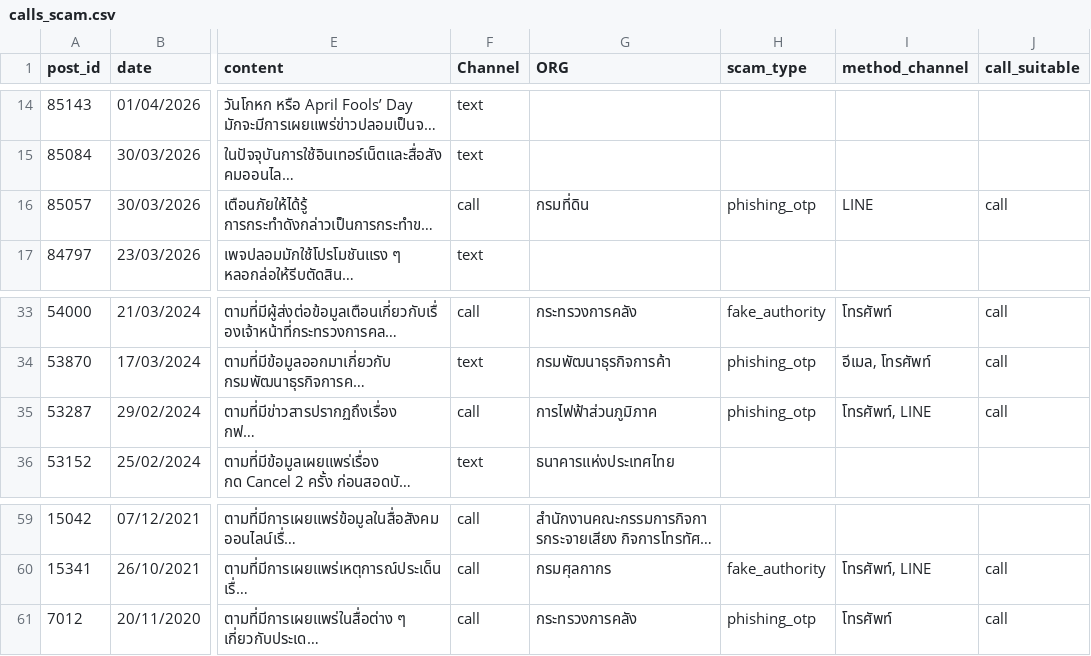
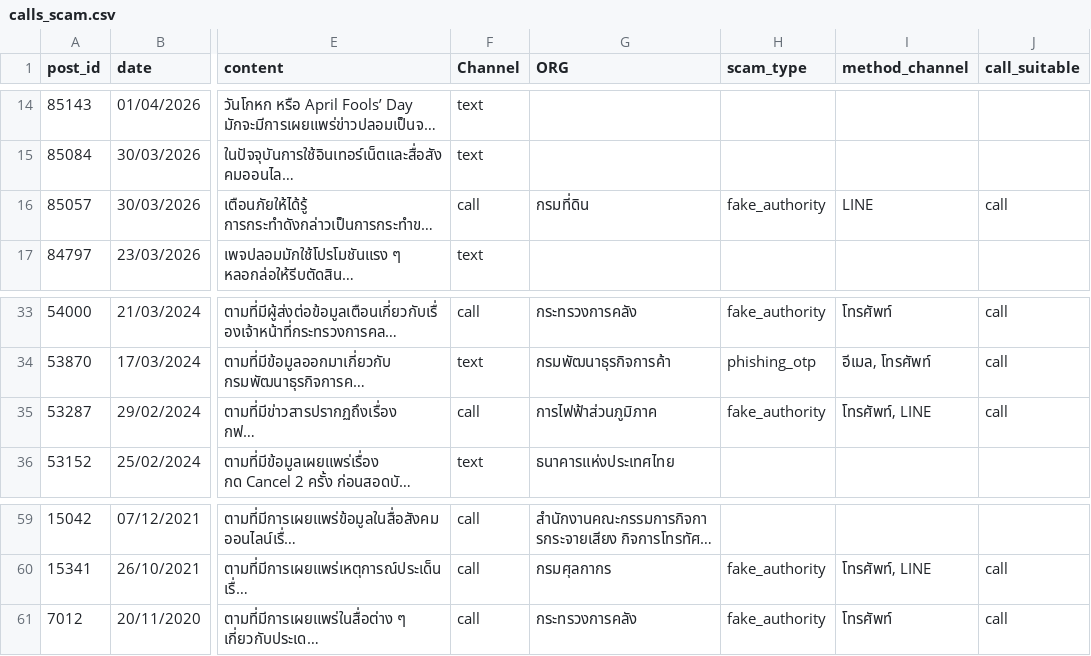
Before and after one commit to ZenithGeeks/Callas, a CSV file: scraping/data/calls_scam.csv, drawn as a sheet; only a part is shown, gaps mark what is left out; long unchanged cells end in …; the diff names each change by its address in the sheet, - before the commit and + after, or states it on an @@ line.

Commit message:
fix(scam_type): change scam type

```diff
--- a/scraping/data/calls_scam.csv
+++ b/scraping/data/calls_scam.csv
-H16 (scam_type): phishing_otp
+H16 (scam_type): fake_authority
-H35 (scam_type): phishing_otp
+H35 (scam_type): fake_authority
-H61 (scam_type): phishing_otp
+H61 (scam_type): fake_authority
```
Also changed, not shown: 1 other file.
